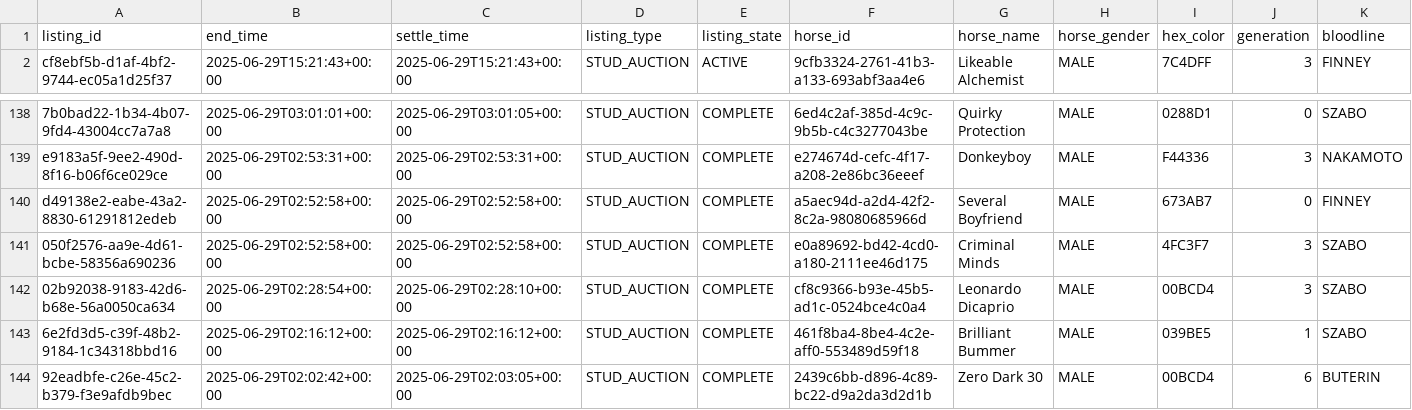
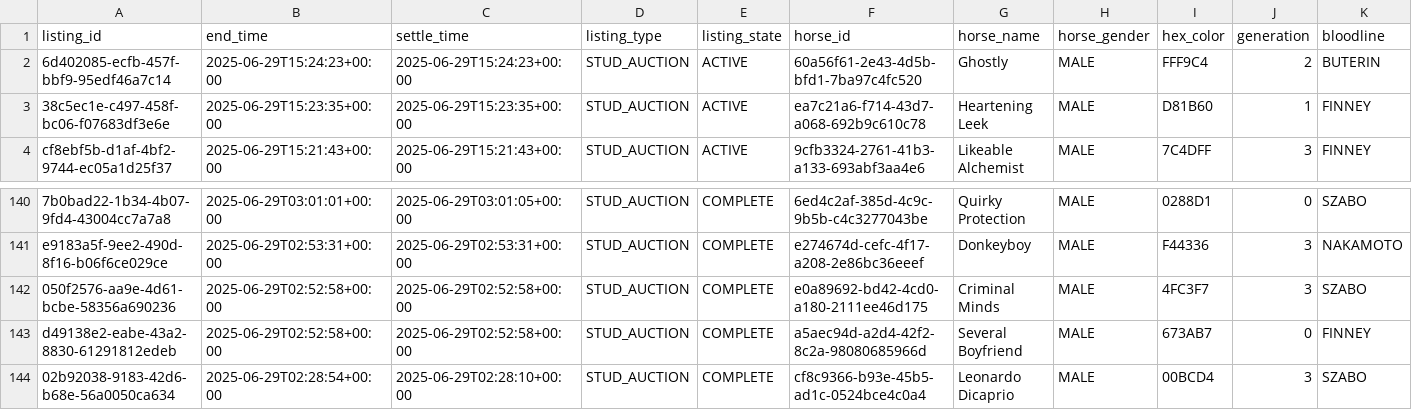
Before and after one commit to myblood-tempest/completed-auctions, a CSV file: 97993_2025-06-29_auctions.csv, drawn as a sheet; only a part is shown, gaps mark what is left out; the shorter side is filled out with more unchanged rows; rows hold the shown columns only; the diff names each change by its address in the sheet, - before the commit and + after, or states it on an @@ line.

Commit message:
Add 1 auction data files - 2025-06-29 07:26:48 UTC

```diff
--- a/97993_2025-06-29_auctions.csv
+++ b/97993_2025-06-29_auctions.csv
+row 2: 6d402085-ecfb-457f-bbf9-95edf46a7c14 | 2025-06-29T15:24:23+00:00 | 2025-06-29T15:24:23+00:00 | STUD_AUCTION | ACTIVE | 60a56f61-2e43-4d5b-bfd1-7ba97c4fc520 | Ghostly | MALE | FFF9C4 | 2 | BUTERIN
+row 3: 38c5ec1e-c497-458f-bc06-f07683df3e6e | 2025-06-29T15:23:35+00:00 | 2025-06-29T15:23:35+00:00 | STUD_AUCTION | ACTIVE | ea7c21a6-f714-43d7-a068-692b9c610c78 | Heartening Leek | MALE | D81B60 | 1 | FINNEY
@@ row 141 moved to row 142: 050f2576-aa9e-4d61-bcbe-58356a690236 @@
```
Also changed, not shown: 1 other file.
